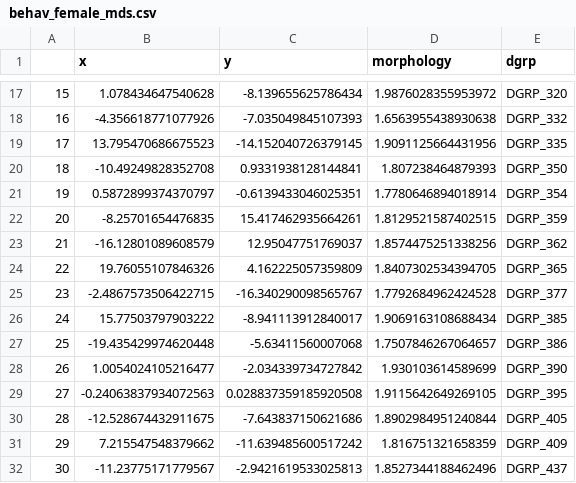
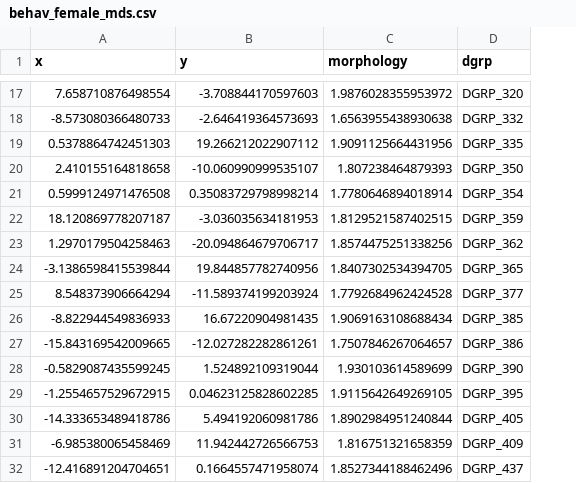
Before and after one commit to Sbourgeat/brain_behavior, a CSV file: behav_female_mds.csv, drawn as a sheet; only a part is shown, gaps mark what is left out; removed rows and columns are numbered as before the commit, all else as after; the diff covers the shown part only; the diff names each change by its address in the sheet, - before the commit and + after, or states it on an @@ line.

```diff
--- a/behav_female_mds.csv
+++ b/behav_female_mds.csv
-column A, rows 17-32: 15 | 16 | 17 | 18 | 19 | 20 | 21 | 22 | 23 | 24 | 25 | 26 | 27 | 28 | 29 | 30
-A17 (x): 1.078434647540628
+A17 (x): 7.658710876498554
-B17 (y): -8.139655625786434
+B17 (y): -3.708844170597603
-A18 (x): -4.356618771077926
+A18 (x): -8.573080366480733
-B18 (y): -7.035049845107393
+B18 (y): -2.646419364573693
-A19 (x): 13.795470686675523
+A19 (x): 0.5378864742451303
-B19 (y): -14.152040726379145
+B19 (y): 19.266212022907112
-A20 (x): -10.49249828352708
+A20 (x): 2.410155164818658
-B20 (y): 0.9331938128144841
+B20 (y): -10.060990999535107
-A21 (x): 0.5872899374370797
+A21 (x): 0.5999124971476508
-B21 (y): -0.6139433046025351
+B21 (y): 0.35083729798998214
-A22 (x): -8.25701654476835
+A22 (x): 18.120869778207187
-B22 (y): 15.417462935664261
+B22 (y): -3.036035634181953
-A23 (x): -16.12801089608579
+A23 (x): 1.2970179504258463
-B23 (y): 12.95047751769037
+B23 (y): -20.094864679706717
-A24 (x): 19.76055107846326
+A24 (x): -3.1386598415539844
-B24 (y): 4.162225057359809
+B24 (y): 19.844857782740956
-A25 (x): -2.4867573506422715
+A25 (x): 8.548373906664294
-B25 (y): -16.340290098565767
+B25 (y): -11.589374199203924
-A26 (x): 15.77503797903222
+A26 (x): -8.822944549836933
-B26 (y): -8.941113912840017
+B26 (y): 16.67220904981435
-A27 (x): -19.435429974620448
+A27 (x): -15.843169542009665
-B27 (y): -5.63411560007068
+B27 (y): -12.027282282861261
-A28 (x): 1.0054024105216477
+A28 (x): -0.5829087435599245
-B28 (y): -2.034339734727842
+B28 (y): 1.524892109319044
-A29 (x): -0.24063837934072563
+A29 (x): -1.2554657529672915
-B29 (y): 0.028837359185920508
+B29 (y): 0.04623125828602285
-A30 (x): -12.528674432911675
+A30 (x): -14.333653489418786
-B30 (y): -7.643837150621686
+B30 (y): 5.494192060981786
-A31 (x): 7.215547548379662
+A31 (x): -6.985380065458469
-B31 (y): -11.639485600517242
+B31 (y): 11.942442726566753
-A32 (x): -11.23775171779567
+A32 (x): -12.416891204704651
-B32 (y): -2.9421619533025813
+B32 (y): 0.1664557471958074
```
Also changed, not shown: 64 edited cells elsewhere in this file, behav_male_mds.csv, 3 other files.
